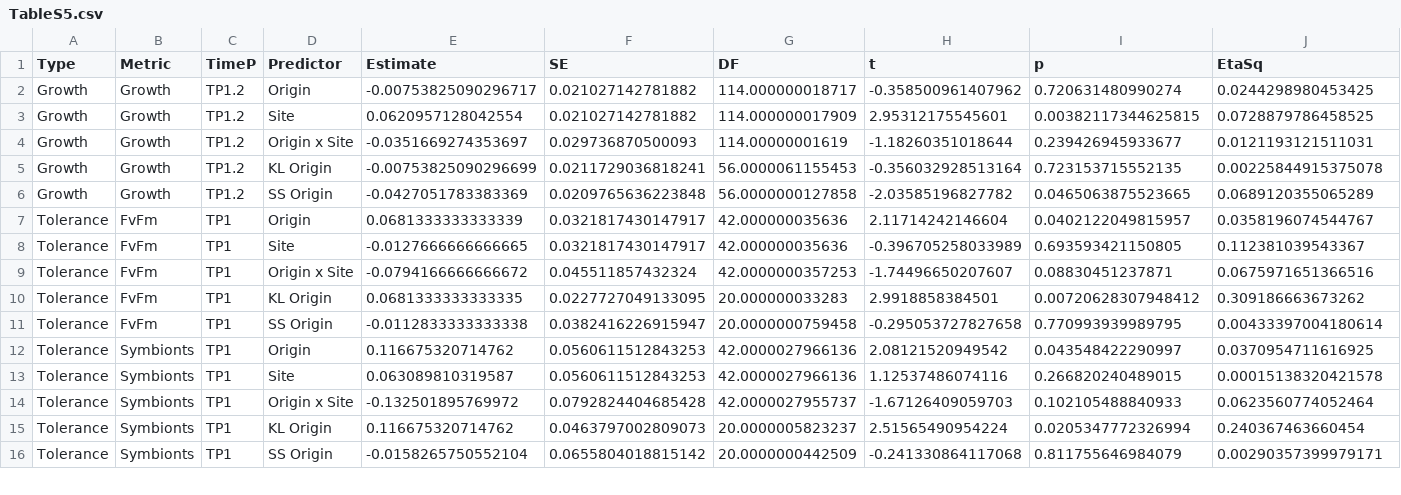
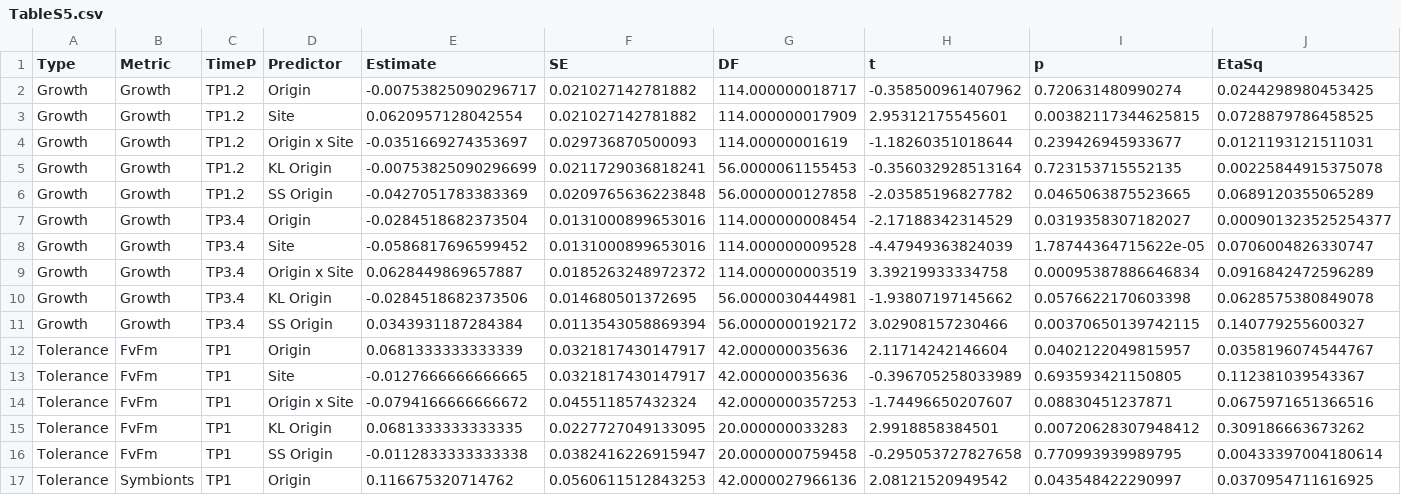
Before and after one commit to eelabfiu/Bonaire_memory, a CSV file: Outputs/TableS5.csv, drawn as a sheet; only a part is shown; the shorter side is filled out with more unchanged rows; the diff names each change by its address in the sheet, - before the commit and + after, or states it on an @@ line.

Commit message:
Added analysis of Growth T3 to T4 including trade offs

```diff
--- a/Outputs/TableS5.csv
+++ b/Outputs/TableS5.csv
+row 7: Growth | Growth | TP3.4 | Origin | -0.0284518682373504 | 0.0131000899653016 | 114.000000008454 | -2.17188342314529 | 0.0319358307182027 | 0.000901323525254377
+row 8: Growth | Growth | TP3.4 | Site | -0.0586817696599452 | 0.0131000899653016 | 114.000000009528 | -4.47949363824039 | 1.78744364715622e-05 | 0.0706004826330747
+row 9: Growth | Growth | TP3.4 | Origin x Site | 0.0628449869657887 | 0.0185263248972372 | 114.000000003519 | 3.39219933334758 | 0.00095387886646834 | 0.0916842472596289
+row 10: Growth | Growth | TP3.4 | KL Origin | -0.0284518682373506 | 0.014680501372695 | 56.0000030444981 | -1.93807197145662 | 0.0576622170603398 | 0.0628575380849078
+row 11: Growth | Growth | TP3.4 | SS Origin | 0.0343931187284384 | 0.0113543058869394 | 56.0000000192172 | 3.02908157230466 | 0.00370650139742115 | 0.140779255600327
```
Also changed, not shown: 9 other files.
